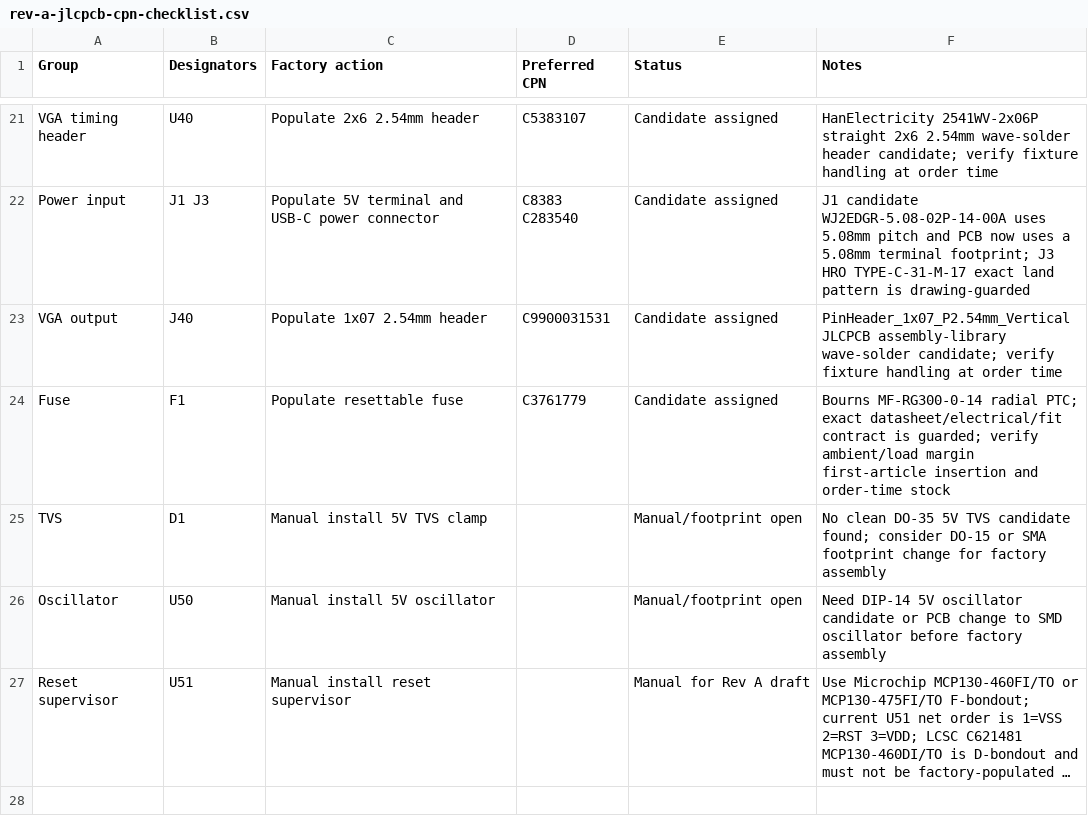
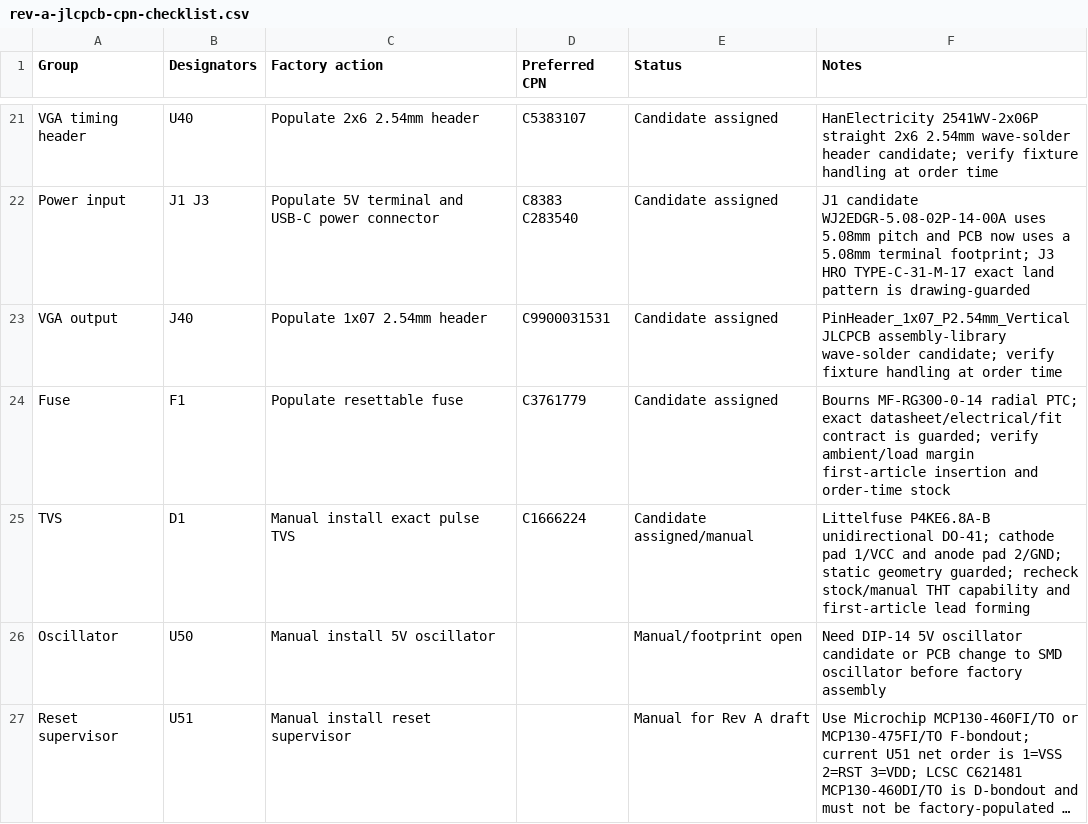
Before and after one commit to ddanila/8080-cosim, a CSV file: spinoffs/minimal-vga/kicad/rev-a-jlcpcb-cpn-checklist.csv, drawn as a sheet; only a part is shown, gaps mark what is left out; long unchanged cells end in ….

Commit message:
Guard Rev A TVS candidate fit

```diff
--- a/spinoffs/minimal-vga/kicad/rev-a-jlcpcb-cpn-checklist.csv
+++ b/spinoffs/minimal-vga/kicad/rev-a-jlcpcb-cpn-checklist.csv
@@ -24,3 +24,3 @@ VGA output,J40,Populate 1x07 2.54mm header,C9900031531,Candidate assigned,PinHea
 Fuse,F1,Populate resettable fuse,C3761779,Candidate assigned,Bourns MF-RG300-0-14 radial PTC; exact datasheet/electrical/fit contract is guarded; verify ambient/load margin first-article insertion and order-time stock
-TVS,D1,Manual install 5V TVS clamp,,Manual/footprint open,No clean DO-35 5V TVS candidate found; consider DO-15 or SMA footprint change for factory assembly
+TVS,D1,Manual install exact pulse TVS,C1666224,Candidate assigned/manual,Littelfuse P4KE6.8A-B unidirectional DO-41; cathode pad 1/VCC and anode pad 2/GND; static geometry guarded; recheck stock/manual THT capability and first-article lead forming
 Oscillator,U50,Manual install 5V oscillator,,Manual/footprint open,Need DIP-14 5V oscillator candidate or PCB change to SMD oscillator before factory assembly
```
Also changed, not shown: spinoffs/minimal-vga/kicad/rev-a.bom.csv, 28 other files.
